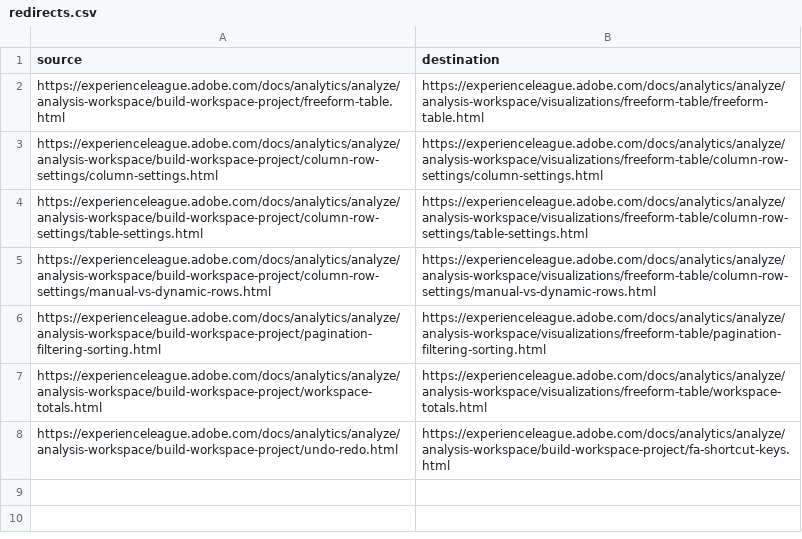
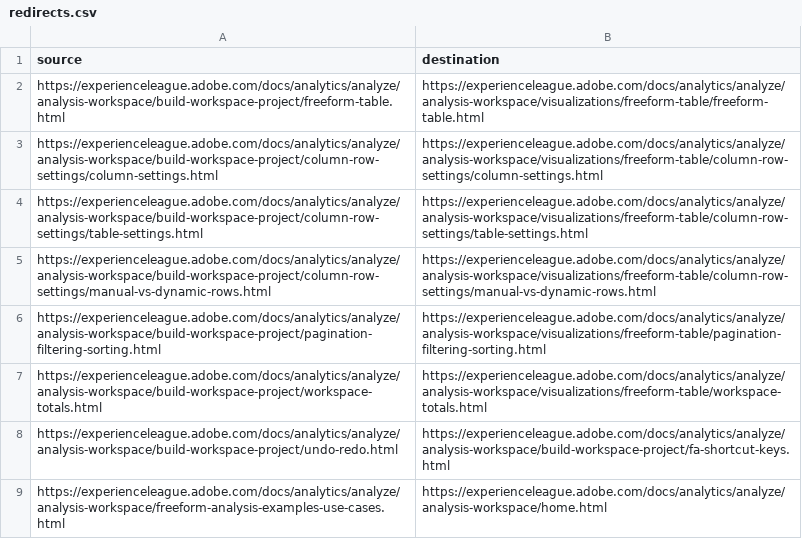
Before and after one commit to StrawberryBe/analytics.de-DE, a CSV file: redirects.csv, drawn as a sheet.

Commit message:
Updating Old File for core commit d5965a950f6cebcee4145c91b0ed345c513b2c9d

```diff
--- a/redirects.csv
+++ b/redirects.csv
@@ -8 +8,2 @@ https://experienceleague.adobe.com/docs/analytics/analyze/analysis-workspace/bui
 https://experienceleague.adobe.com/docs/analytics/analyze/analysis-workspace/build-workspace-project/undo-redo.html,https://experienceleague.adobe.com/docs/analytics/analyze/analysis-workspace/build-workspace-project/fa-shortcut-keys.html
+https://experienceleague.adobe.com/docs/analytics/analyze/analysis-workspace/freeform-analysis-examples-use-cases.html,https://experienceleague.adobe.com/docs/analytics/analyze/analysis-workspace/home.html
```
